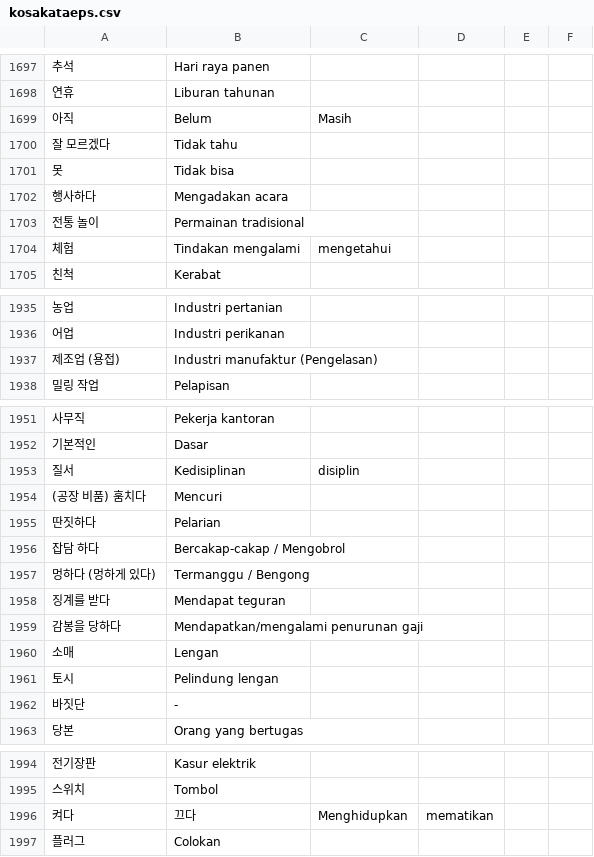
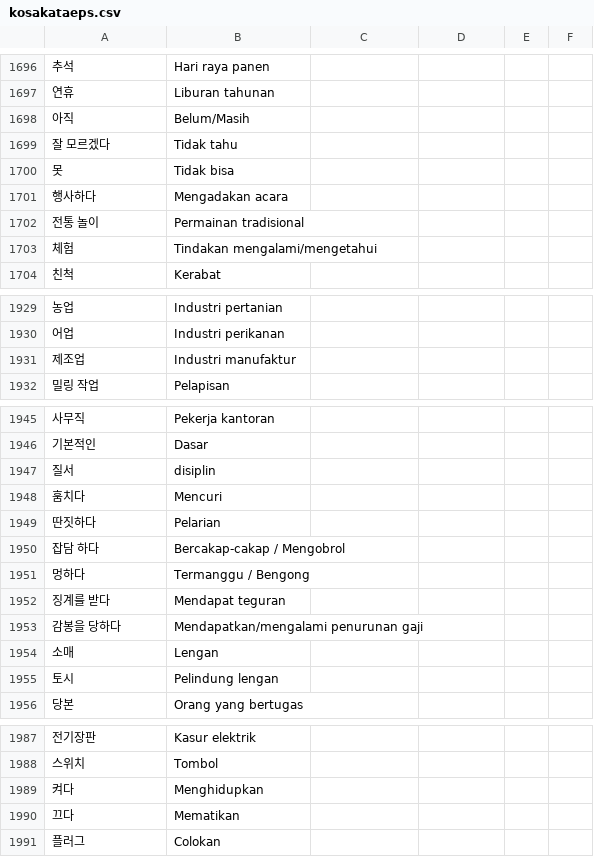
Before and after one commit to ulilyusuf/quiz, a CSV file: kosakataeps.csv, drawn as a sheet; only a part is shown, gaps mark what is left out; the diff covers the shown part only.

```diff
--- a/kosakataeps.csv
+++ b/kosakataeps.csv
@@ -1698,3 +1697,3 @@
 연휴,Liburan tahunan
-아직,Belum, Masih
+아직,Belum/Masih
 잘 모르겠다,Tidak tahu
@@ -1703,3 +1702,3 @@
 전통 놀이,Permainan tradisional
-체험,Tindakan mengalami, mengetahui
+체험,Tindakan mengalami/mengetahui
 친척,Kerabat
@@ -1936,3 +1930,3 @@
 어업,Industri perikanan
-제조업 (용접),Industri manufaktur (Pengelasan)
+제조업,Industri manufaktur
 밀링 작업,Pelapisan
@@ -1952,7 +1946,7 @@
 기본적인,Dasar
-질서,Kedisiplinan, disiplin
-(공장 비품) 훔치다,Mencuri
+질서,disiplin
+훔치다,Mencuri
 딴짓하다,Pelarian
 잡담 하다,Bercakap-cakap / Mengobrol
-멍하다 (멍하게 있다),Termanggu / Bengong
+멍하다,Termanggu / Bengong
 징계를 받다,Mendapat teguran
@@ -1961,3 +1955,2 @@
 토시,Pelindung lengan
-바짓단,-
 당본,Orang yang bertugas
@@ -1995,3 +1988,4 @@
 스위치,Tombol
-켜다, 끄다,Menghidupkan, mematikan
+켜다, Menghidupkan
+끄다, Mematikan
 플러그,Colokan
```
Also changed, not shown: 1 added row, 7 removed rows and 30 edited cells elsewhere in this file.
